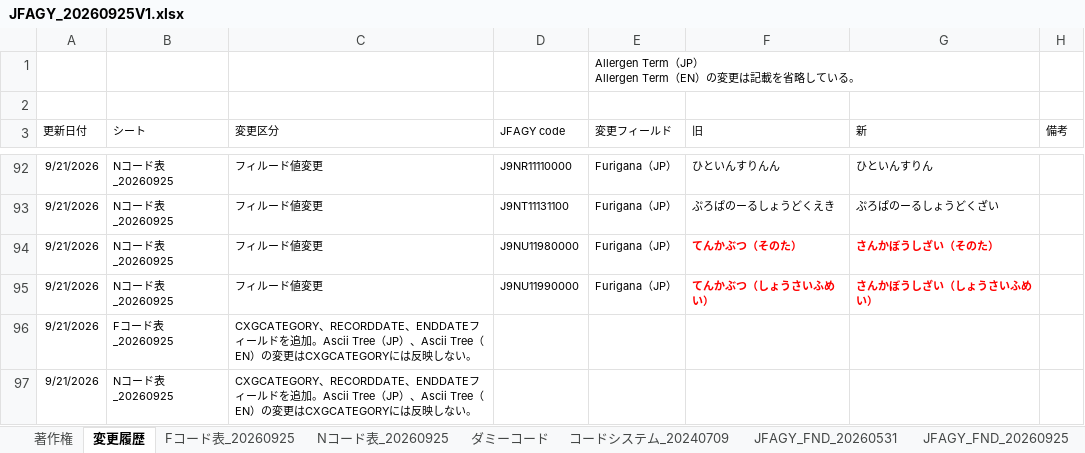
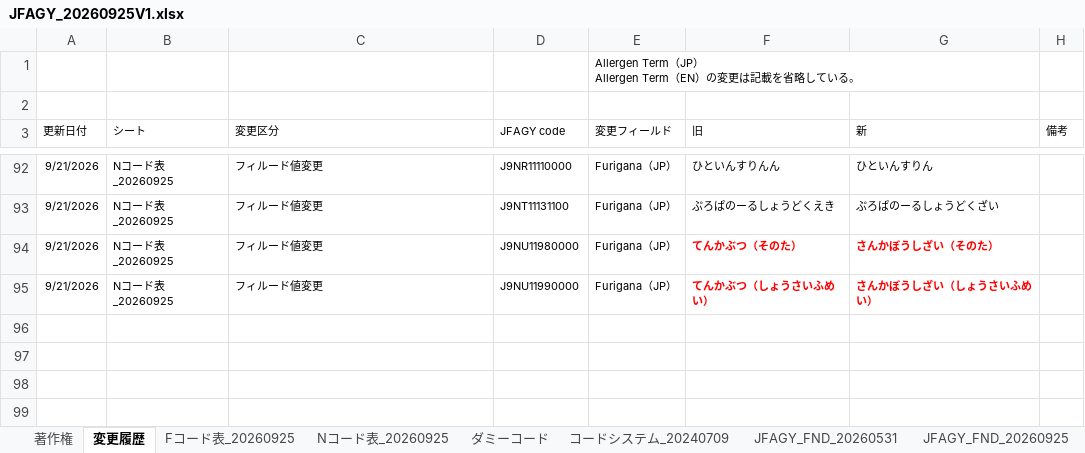
Before and after one commit to jami-fhir-jp-wg/JFAGY, an Excel workbook: masterResources/JFAGY_20260925V1.xlsx, sheet 変更履歴, drawn as a sheet; only a part is shown, gaps mark what is left out; values as stored, in another font and other column widths than the file's, no borders; the diff covers the shown part only; the diff names each change by its address in the sheet, - before the commit and + after, or states it on an @@ line.

```diff
--- a/masterResources/JFAGY_20260925V1.xlsx (sheet 変更履歴)
+++ b/masterResources/JFAGY_20260925V1.xlsx (sheet 変更履歴)
@@ row 96 hidden: 9/21/2026 | Fコード表_20260925 | CXGCATEGORY、RECORDDATE、ENDDATEフィールドを追加。Ascii Tree（JP）、Ascii Tree（EN）の変更はCXGCATEGORYには反映しない。 @@
@@ row 97 hidden: 9/21/2026 | Nコード表_20260925 | CXGCATEGORY、RECORDDATE、ENDDATEフィールドを追加。Ascii Tree（JP）、Ascii Tree（EN）の変更はCXGCATEGORYには反映しない。 @@
```
Also changed, not shown: 40 hidden or unhidden rows elsewhere in this sheet, 1 other file.
